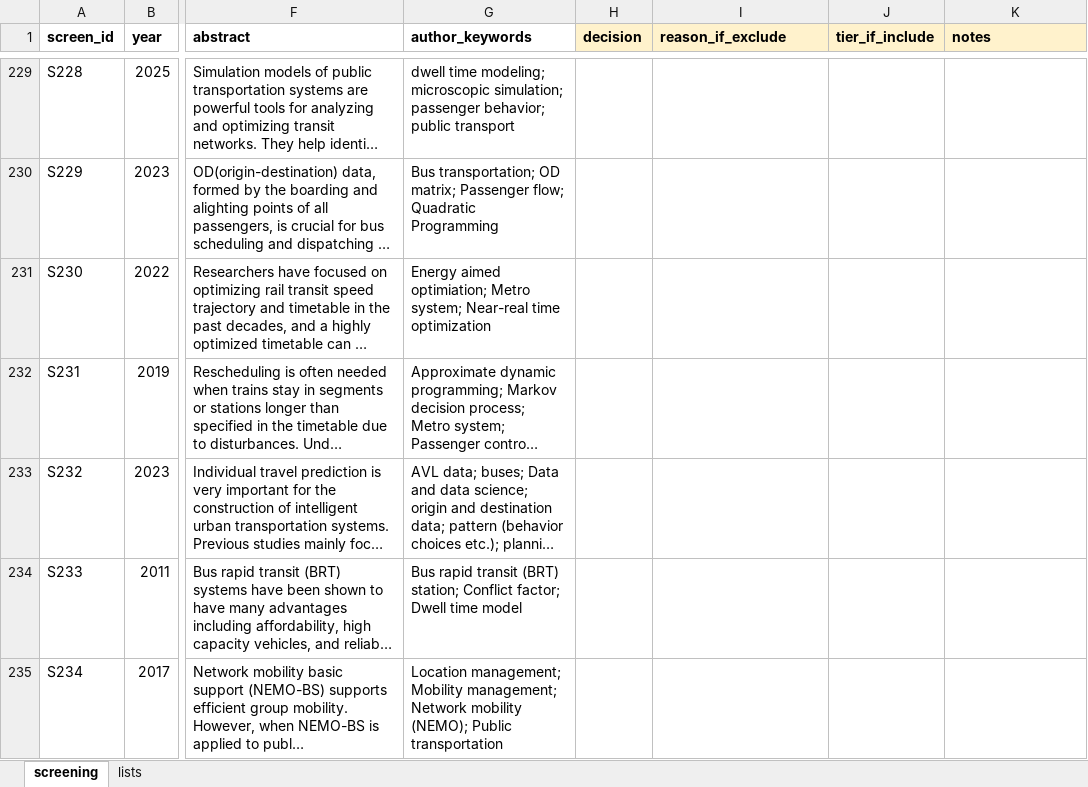
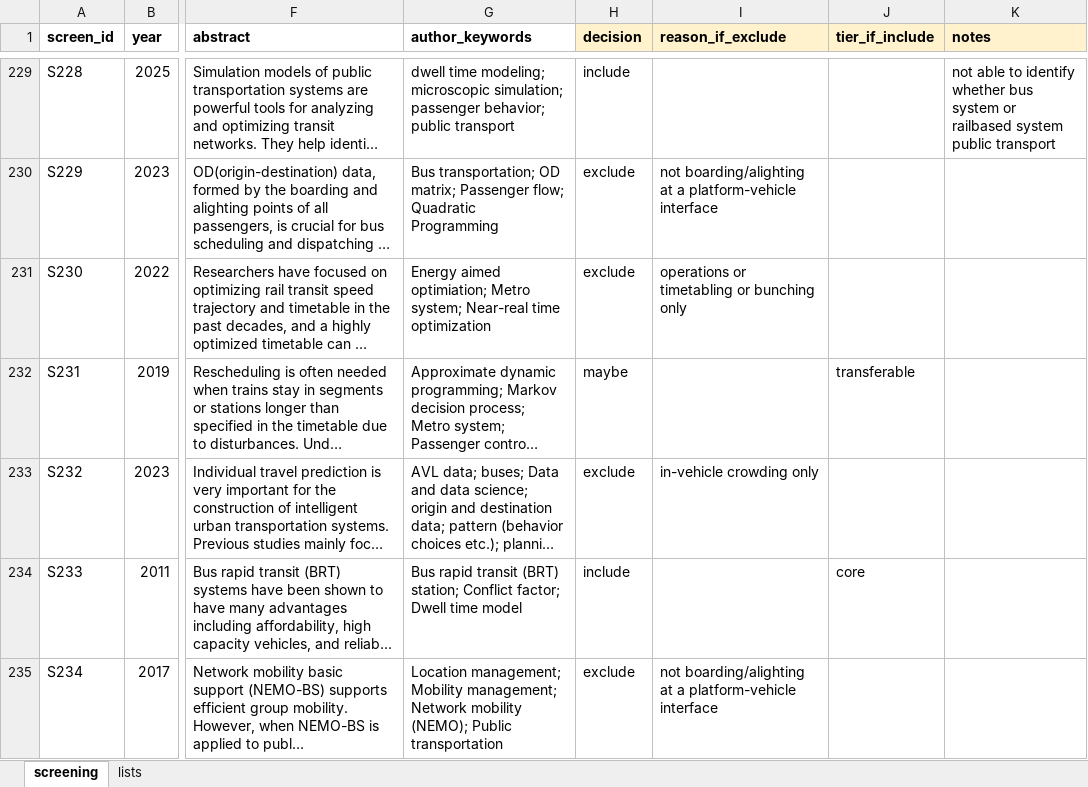
Before and after one commit to damarpd/research-progress, an Excel workbook: progress/SLR/screening_sheet.xlsx, sheet screening, drawn as a sheet; only a part is shown, gaps mark what is left out; long unchanged cells end in …; values as stored, in another font and other column widths than the file's, no borders; the diff covers the shown part only; the diff names each change by its address in the sheet, - before the commit and + after, or states it on an @@ line.

```diff
--- a/progress/SLR/screening_sheet.xlsx (sheet screening)
+++ b/progress/SLR/screening_sheet.xlsx (sheet screening)
-H229 (decision): (empty)
+H229 (decision): include
-K229 (notes): (empty)
+K229 (notes): not able to identify whether bus system or railbased system public transport
-H230:H231 (decision): (empty)
+H230:H231 (decision): exclude
-I230 (reason_if_exclude): (empty)
+I230 (reason_if_exclude): not boarding/alighting at a platform-vehicle interface
-I231 (reason_if_exclude): (empty)
+I231 (reason_if_exclude): operations or timetabling or bunching only
-H232 (decision): (empty)
+H232 (decision): maybe
-J232 (tier_if_include): (empty)
+J232 (tier_if_include): transferable
-H233 (decision): (empty)
+H233 (decision): exclude
-I233 (reason_if_exclude): (empty)
+I233 (reason_if_exclude): in-vehicle crowding only
-H234 (decision): (empty)
+H234 (decision): include
-J234 (tier_if_include): (empty)
+J234 (tier_if_include): core
-H235 (decision): (empty)
+H235 (decision): exclude
-I235 (reason_if_exclude): (empty)
+I235 (reason_if_exclude): not boarding/alighting at a platform-vehicle interface
```
Also changed, not shown: 205 edited cells elsewhere in this sheet.
